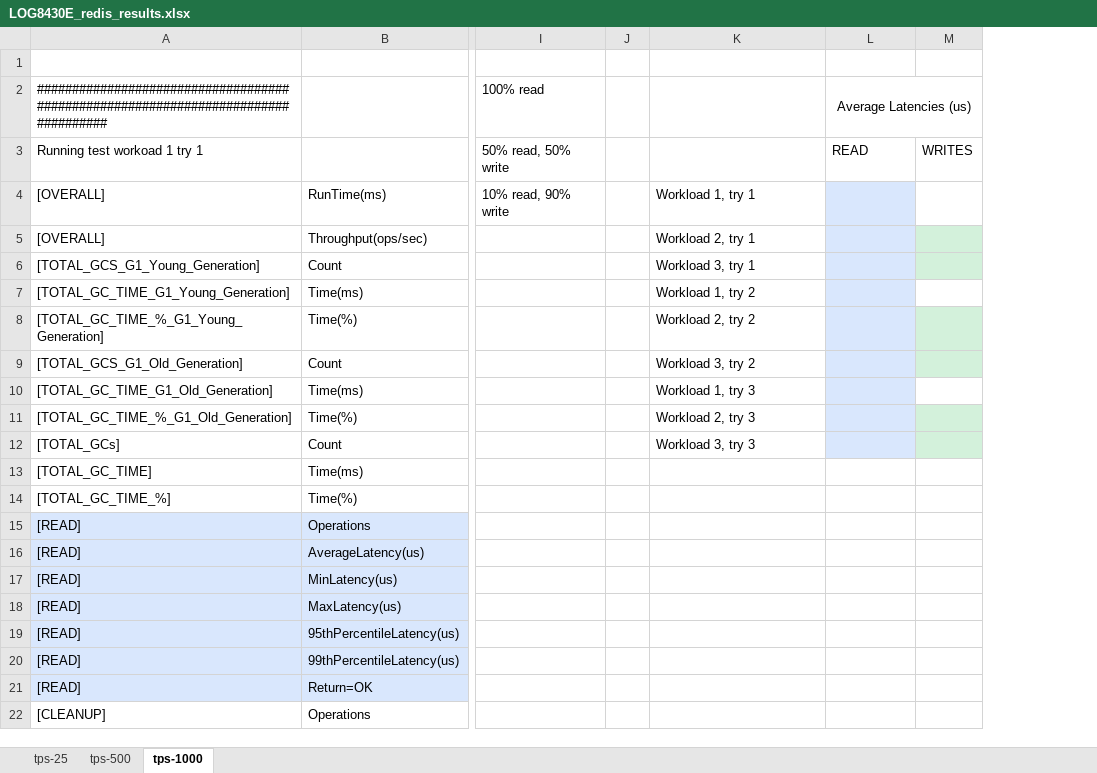
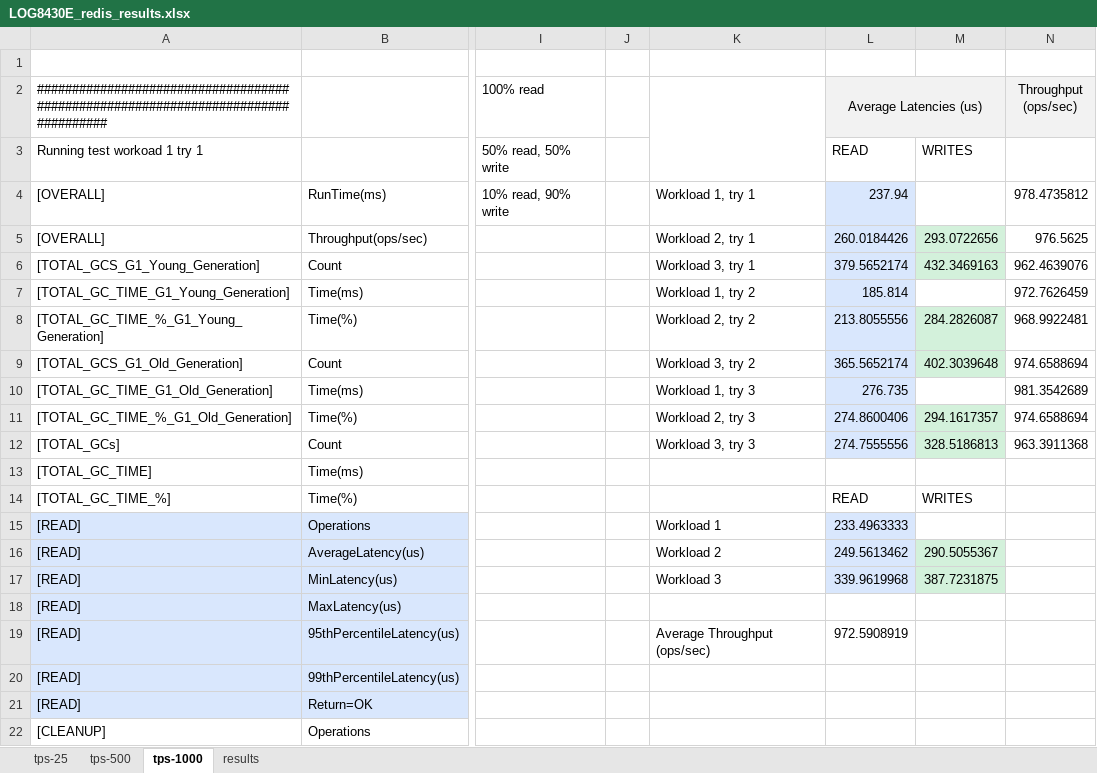
Before and after one commit to ThierryBeaulieu/LOG8430E_TP3, an Excel workbook: LOG8430E_redis_results.xlsx, sheet tps-1000, drawn as a sheet; only a part is shown, gaps mark what is left out; values as stored, in another font and other column widths than the file's, no borders; removed rows and columns are numbered as before the commit, all else as after; the diff names each change by its address in the sheet, - before the commit and + after, or states it on an @@ line.

Commit message:
update results

```diff
--- a/LOG8430E_redis_results.xlsx (sheet tps-1000)
+++ b/LOG8430E_redis_results.xlsx (sheet tps-1000)
+sheet tab: results
-column M, row 3: WRITES
+column M, rows 3-17: WRITES |  | 293.0722656 | 432.3469163 |  | 284.2826087 | 402.3039648 |  | 294.1617357 | 328.5186813 |  | WRITES |  | 290.5055367 | 387.7231875
+column N (Throughput (ops/sec)), rows 4-12: 978.4735812 | 976.5625 | 962.4639076 | 972.7626459 | 968.9922481 | 974.6588694 | 981.3542689 | 974.6588694 | 963.3911368
+K2:K3 merged
-L2 fill: none
+L2 fill: #F2F2F2
-L4 (Average Latencies (us)): (empty)
+L4 (Average Latencies (us)): 237.94
-L5 (Average Latencies (us)): (empty)
+L5 (Average Latencies (us)): 260.0184426
-L6 (Average Latencies (us)): (empty)
+L6 (Average Latencies (us)): 379.5652174
-L7 (Average Latencies (us)): (empty)
+L7 (Average Latencies (us)): 185.814
-L8 (Average Latencies (us)): (empty)
+L8 (Average Latencies (us)): 213.8055556
-L9 (Average Latencies (us)): (empty)
+L9 (Average Latencies (us)): 365.5652174
-L10 (Average Latencies (us)): (empty)
+L10 (Average Latencies (us)): 276.735
-L11 (Average Latencies (us)): (empty)
+L11 (Average Latencies (us)): 274.8600406
-L12 (Average Latencies (us)): (empty)
+L12 (Average Latencies (us)): 274.7555556
-L14 (Average Latencies (us)): (empty)
+L14 (Average Latencies (us)): READ
-K15: (empty)
+K15: Workload 1
-L15 (Average Latencies (us)): (empty)
+L15 (Average Latencies (us)): 233.4963333
-L15:L17 fill: none
+L15:L17 fill: #D9E7FD
-K16: (empty)
+K16: Workload 2
-L16 (Average Latencies (us)): (empty)
+L16 (Average Latencies (us)): 249.5613462
-K17: (empty)
+K17: Workload 3
-L17 (Average Latencies (us)): (empty)
+L17 (Average Latencies (us)): 339.9619968
-K19: (empty)
+K19: Average Throughput (ops/sec)
-L19 (Average Latencies (us)): (empty)
+L19 (Average Latencies (us)): 972.5908919
```
Also changed, not shown: sheet tps-500, sheet tps-25.
